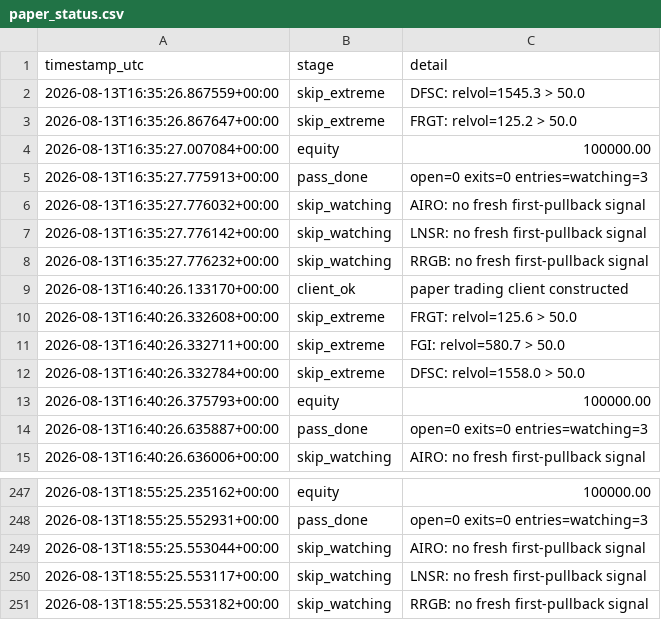
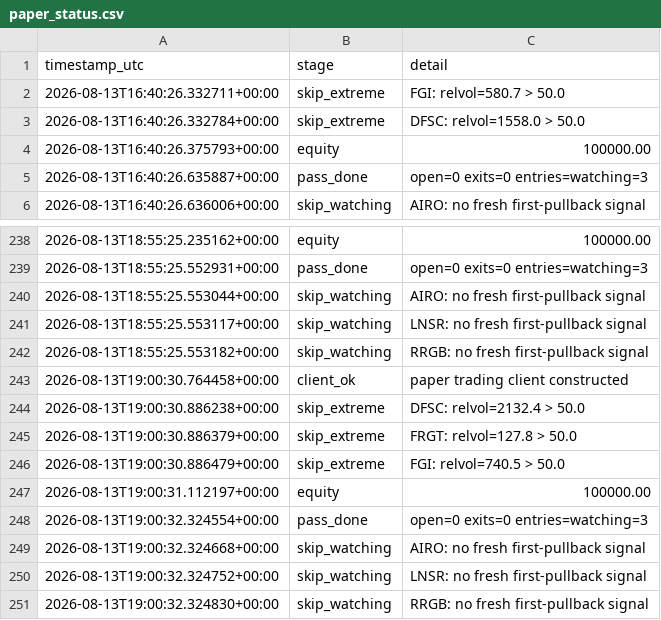
Before and after one commit to 6ixtyn9-sudo/Tempest, a CSV file: localdata/paper_status.csv, drawn as a sheet; only a part is shown, gaps mark what is left out; removed rows and columns are numbered as before the commit, all else as after; the diff names each change by its address in the sheet, - before the commit and + after, or states it on an @@ line.

```diff
--- a/localdata/paper_status.csv
+++ b/localdata/paper_status.csv
-row 2: 2026-08-13T16:35:26.867559+00:00 | skip_extreme | DFSC: relvol=1545.3 > 50.0
-row 3: 2026-08-13T16:35:26.867647+00:00 | skip_extreme | FRGT: relvol=125.2 > 50.0
-row 4: 2026-08-13T16:35:27.007084+00:00 | equity | 100000.00
-row 5: 2026-08-13T16:35:27.775913+00:00 | pass_done | open=0 exits=0 entries=watching=3
-row 6: 2026-08-13T16:35:27.776032+00:00 | skip_watching | AIRO: no fresh first-pullback signal
-row 7: 2026-08-13T16:35:27.776142+00:00 | skip_watching | LNSR: no fresh first-pullback signal
-row 8: 2026-08-13T16:35:27.776232+00:00 | skip_watching | RRGB: no fresh first-pullback signal
-row 9: 2026-08-13T16:40:26.133170+00:00 | client_ok | paper trading client constructed
-row 10: 2026-08-13T16:40:26.332608+00:00 | skip_extreme | FRGT: relvol=125.6 > 50.0
+row 243: 2026-08-13T19:00:30.764458+00:00 | client_ok | paper trading client constructed
+row 244: 2026-08-13T19:00:30.886238+00:00 | skip_extreme | DFSC: relvol=2132.4 > 50.0
+row 245: 2026-08-13T19:00:30.886379+00:00 | skip_extreme | FRGT: relvol=127.8 > 50.0
+row 246: 2026-08-13T19:00:30.886479+00:00 | skip_extreme | FGI: relvol=740.5 > 50.0
+row 247: 2026-08-13T19:00:31.112197+00:00 | equity | 100000.00
+row 248: 2026-08-13T19:00:32.324554+00:00 | pass_done | open=0 exits=0 entries=watching=3
+row 249: 2026-08-13T19:00:32.324668+00:00 | skip_watching | AIRO: no fresh first-pullback signal
+row 250: 2026-08-13T19:00:32.324752+00:00 | skip_watching | LNSR: no fresh first-pullback signal
+row 251: 2026-08-13T19:00:32.324830+00:00 | skip_watching | RRGB: no fresh first-pullback signal
```
